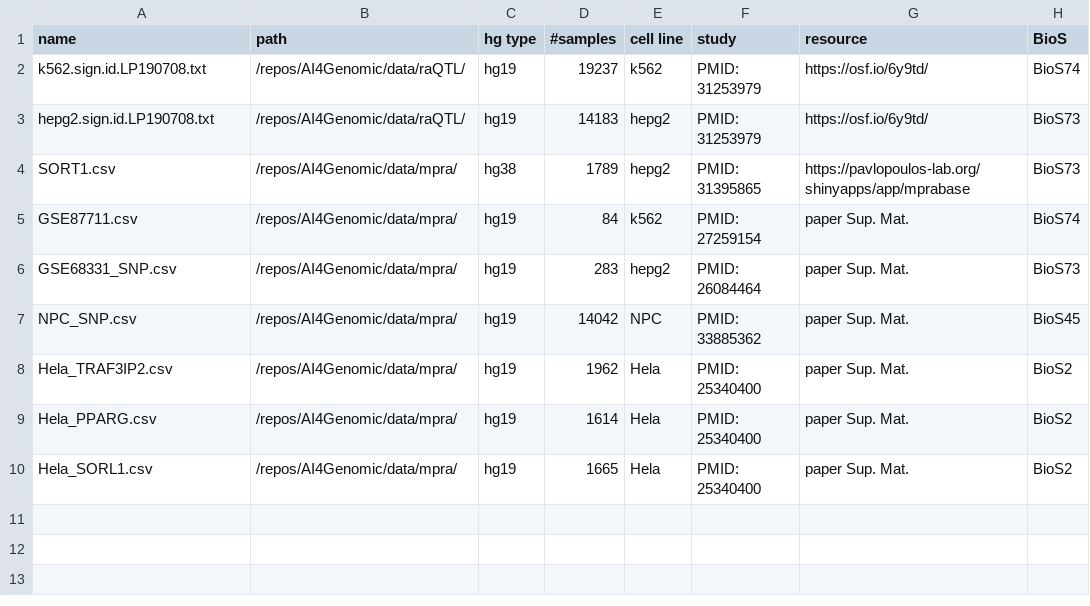
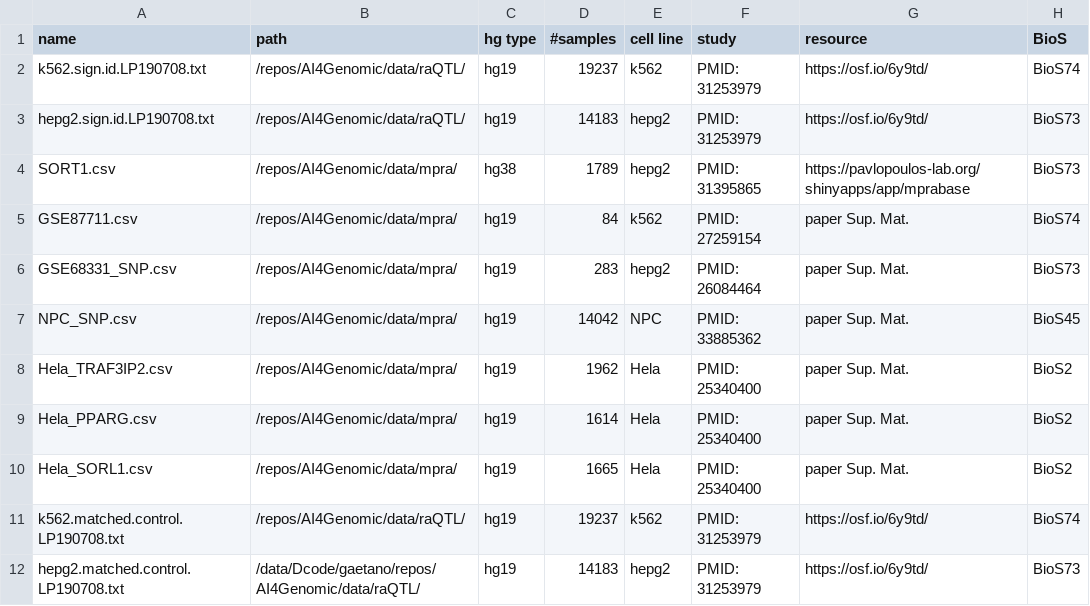
Before and after one commit to tanoManzo/AI4Genomic, a CSV file: data/data_mutagenesis.csv, drawn as a sheet.

```diff
--- a/data/data_mutagenesis.csv
+++ b/data/data_mutagenesis.csv
@@ -10 +10,3 @@ Hela_PPARG.csv,/repos/AI4Genomic/data/mpra/,hg19,1614,Hela,PMID: 25340400,paper
 Hela_SORL1.csv,/repos/AI4Genomic/data/mpra/,hg19,1665,Hela,PMID: 25340400,paper Sup. Mat.,BioS2
+k562.matched.control.LP190708.txt,/repos/AI4Genomic/data/raQTL/,hg19,19237,k562,PMID: 31253979,https://osf.io/6y9td/,BioS74
+hepg2.matched.control.LP190708.txt, /data/Dcode/gaetano/repos/AI4Genomic/data/raQTL/,hg19,14183,hepg2,PMID: 31253979,https://osf.io/6y9td/,BioS73
```
Also changed, not shown: 25 other files.
